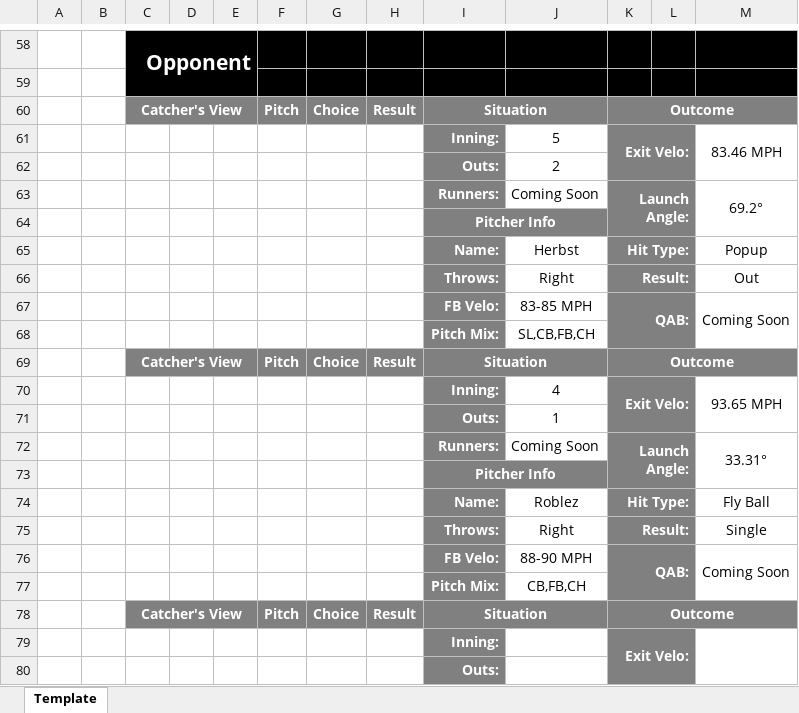
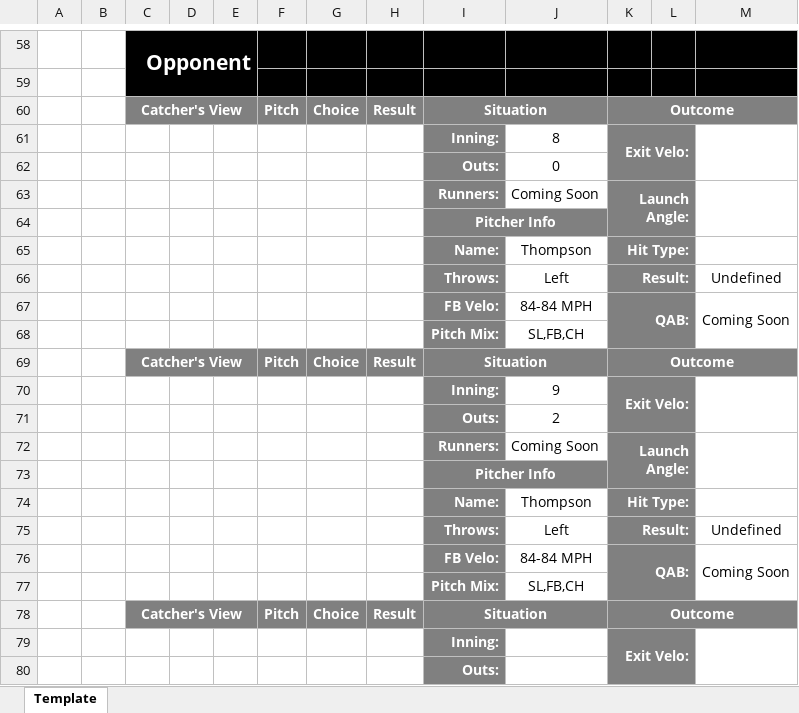
Before and after one commit to rylar8/rylar_baseball, an Excel workbook: postgame_hitter_reports/COR_KNI/2022-07-29/Quinn, Tyler.xlsx, sheet Template, drawn as a sheet; only a part is shown, gaps mark what is left out; values as stored, in another font and other column widths than the file's, no borders; removed rows and columns are numbered as before the commit, all else as after; the diff covers the shown part only; the diff names each change by its address in the sheet, - before the commit and + after, or states it on an @@ line.

```diff
--- a/postgame_hitter_reports/COR_KNI/2022-07-29/Quinn, Tyler.xlsx (sheet Template)
+++ b/postgame_hitter_reports/COR_KNI/2022-07-29/Quinn, Tyler.xlsx (sheet Template)
-J61: 5
+J61: 8
-K61:L62 merged
+K61:L62 merged
-M61: 83.46 MPH
+M61: (empty)
-M61:M62 merged
+M61:M62 merged
@@ row 47 moved to row 62: Outs: @@
+row 63:  |  |  |  |  |  |  |  | Runners: | Coming Soon | Launch Angle:
@@ row 73 moved to row 64: Pitcher Info @@
+row 65:  |  |  |  |  |  |  |  | Name: | Thompson | Hit Type:
@@ row 33 moved to row 66: Throws: @@
@@ row 34 moved to row 67: FB Velo: @@
@@ row 44 moved to row 68: Pitch Mix: @@
+row 70:  |  |  |  |  |  |  |  | Inning: | 9 | Exit Velo:
-M72: 69.2°
+M72: (empty)
-J74: Herbst
+J74: Thompson
-M74: Popup
+M74: (empty)
@@ row 66 moved to row 42: Throws: @@
@@ row 67 moved to row 43: FB Velo: @@
@@ row 42 moved to row 75: Throws: @@
@@ row 43 moved to row 76: FB Velo: @@
-J77: SL,CB,FB,CH
+J77: SL,FB,CH
-row 70:  |  |  |  |  |  |  |  | Inning: | 4 | Exit Velo: |  | 93.65 MPH
@@ row 71 moved to row 11: Outs: @@
-row 72:  |  |  |  |  |  |  |  | Runners: | Coming Soon | Launch Angle: |  | 33.31°
@@ row 74 moved to row 32: Name: @@
@@ row 75 moved to row 15: Throws: @@
@@ row 76 moved to row 16: FB Velo: @@
-row 77:  |  |  |  |  |  |  |  | Pitch Mix: | CB,FB,CH
```
Also changed, not shown: 3 added rows, 3 removed rows, 3 moved rows, 16 edited cells and merged cells elsewhere in this sheet, postgame_hitter_reports/COR_KNI/2022-07-29/Johnstone, Logan.xlsx, postgame_hitter_reports/COR_KNI/2022-07-29/Kennel, Ely.xlsx, 11 other files.
